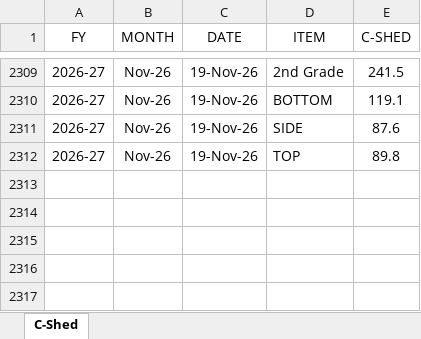
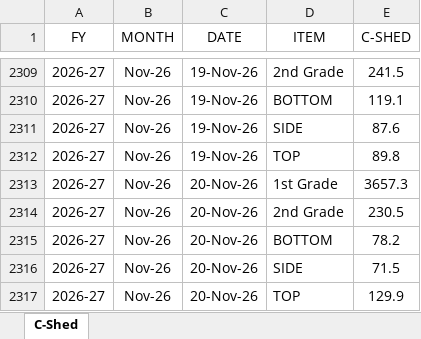
Before and after one commit to MayankPetrofoam/jindal-dashboard, an Excel workbook: C-Shed.xlsx, sheet C-Shed, drawn as a sheet; only a part is shown, gaps mark what is left out; values as stored, in another font and other column widths than the file's, no borders; table styles not drawn; the diff names each change by its address in the sheet, - before the commit and + after, or states it on an @@ line.

```diff
--- a/C-Shed.xlsx (sheet C-Shed)
+++ b/C-Shed.xlsx (sheet C-Shed)
+row 2313: 2026-27 | Nov-26 | 20-Nov-26 | 1st Grade | 3657.3
+row 2314: 2026-27 | Nov-26 | 20-Nov-26 | 2nd Grade | 230.5
+row 2315: 2026-27 | Nov-26 | 20-Nov-26 | BOTTOM | 78.2
+row 2316: 2026-27 | Nov-26 | 20-Nov-26 | SIDE | 71.5
+row 2317: 2026-27 | Nov-26 | 20-Nov-26 | TOP | 129.9
```
Also changed, not shown: B-Shed Mtrs+Rolls+Prod.xlsx, C-Shed Mtrs+Rolls+Prod.xlsx, 8 other files.
